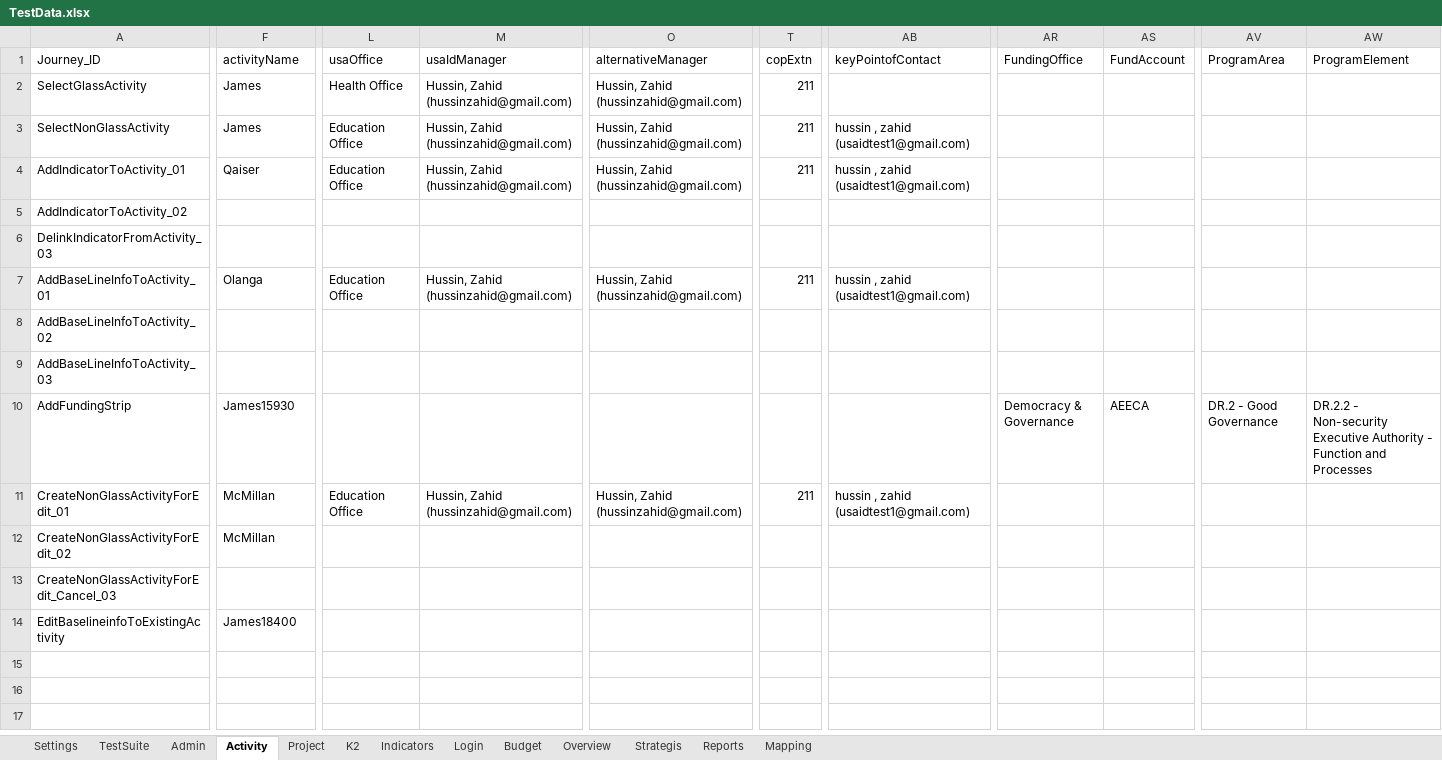
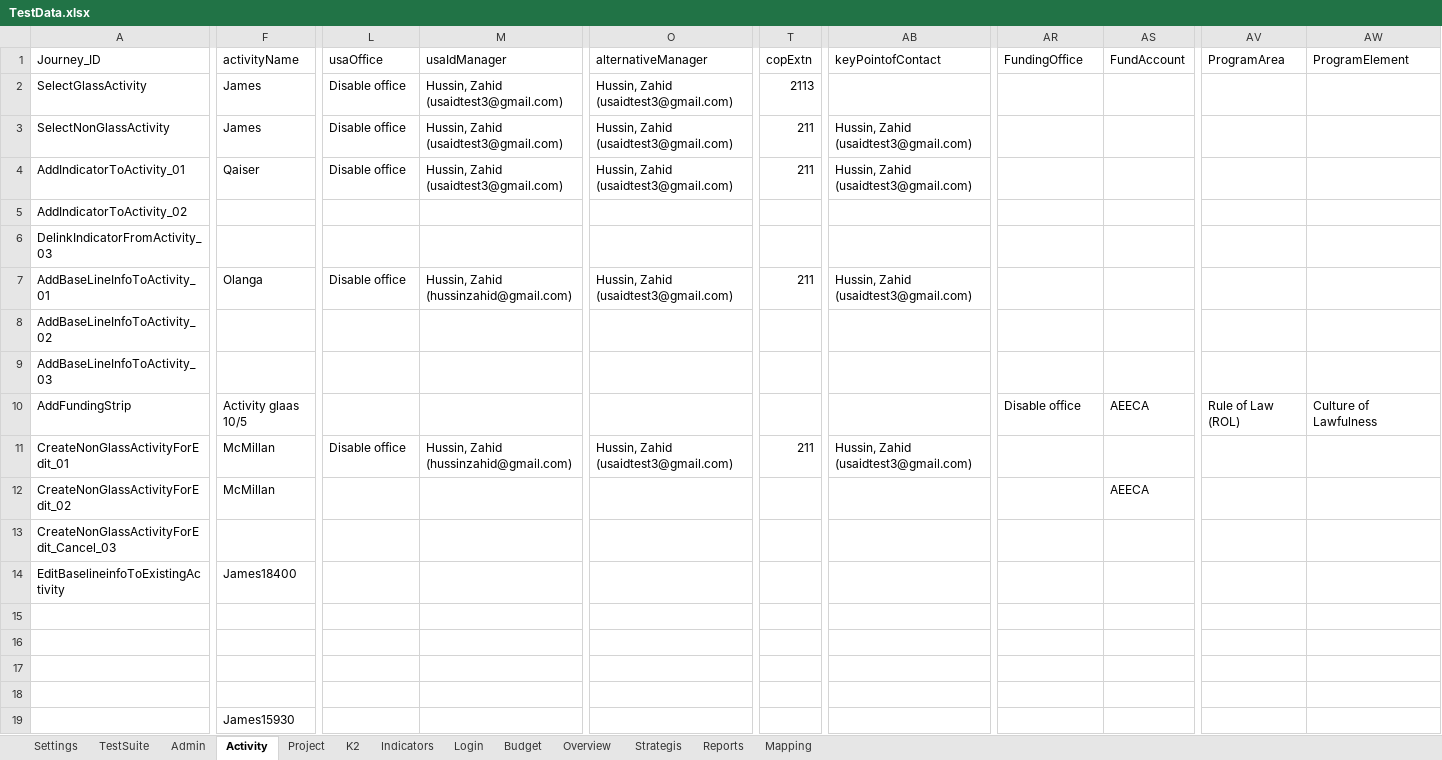
Before and after one commit to usaidtest3/LatestDis, an Excel workbook: TestData.xlsx, sheet Activity, drawn as a sheet; only a part is shown, gaps mark what is left out; values as stored, in another font and other column widths than the file's, no borders; rows hold the shown columns only; the diff names each change by its address in the sheet, - before the commit and + after, or states it on an @@ line.

Commit message:
Changed Code Added RunReport and other fields Added few dropdowns and text fields

```diff
--- a/TestData.xlsx (sheet Activity)
+++ b/TestData.xlsx (sheet Activity)
-L2 (usaOffice): Health Office
+L2 (usaOffice): Disable office
-M2:M4 (usaIdManager): Hussin, Zahid (hussinzahid@gmail.com)
+M2:M4 (usaIdManager): Hussin, Zahid (usaidtest3@gmail.com)
-O2:O4 (alternativeManager): Hussin, Zahid (hussinzahid@gmail.com)
+O2:O4 (alternativeManager): Hussin, Zahid (usaidtest3@gmail.com)
-T2 (copExtn): 211
+T2 (copExtn): 2113
-L3:L4 (usaOffice): Education Office
+L3:L4 (usaOffice): Disable office
-AB3:AB4 (keyPointofContact): hussin , zahid (usaidtest1@gmail.com)
+AB3:AB4 (keyPointofContact): Hussin, Zahid (usaidtest3@gmail.com)
-L7 (usaOffice): Education Office
+L7 (usaOffice): Disable office
-O7 (alternativeManager): Hussin, Zahid (hussinzahid@gmail.com)
+O7 (alternativeManager): Hussin, Zahid (usaidtest3@gmail.com)
-AB7 (keyPointofContact): hussin , zahid (usaidtest1@gmail.com)
+AB7 (keyPointofContact): Hussin, Zahid (usaidtest3@gmail.com)
-F10 (activityName): James15930
+F10 (activityName): Activity glaas 10/5
-AR10 (FundingOffice): Democracy & Governance
+AR10 (FundingOffice): Disable office
-AV10 (ProgramArea): DR.2 - Good Governance
+AV10 (ProgramArea): Rule of Law (ROL)
-AW10 (ProgramElement): DR.2.2 - Non-security Executive Authority - Function and Processes
+AW10 (ProgramElement): Culture of Lawfulness
-L11 (usaOffice): Education Office
+L11 (usaOffice): Disable office
-O11 (alternativeManager): Hussin, Zahid (hussinzahid@gmail.com)
+O11 (alternativeManager): Hussin, Zahid (usaidtest3@gmail.com)
-AB11 (keyPointofContact): hussin , zahid (usaidtest1@gmail.com)
+AB11 (keyPointofContact): Hussin, Zahid (usaidtest3@gmail.com)
-AS12 (FundAccount): (empty)
+AS12 (FundAccount): AEECA
+row 15: (empty)
+row 16: (empty)
+row 17: (empty)
+row 18: (empty)
+row 19:  | James15930
```
Also changed, not shown: sheet TestSuite, sheet Project, 11 other files.
